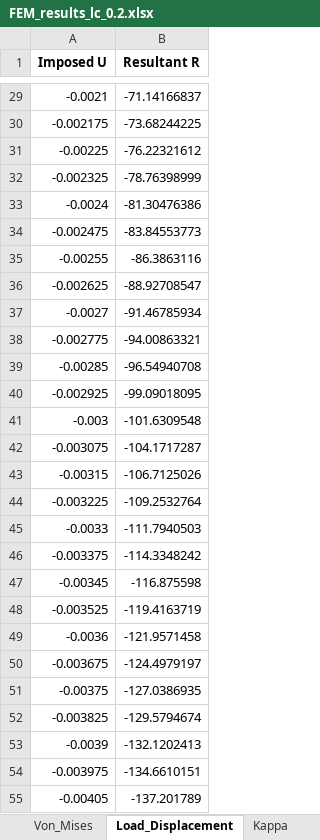
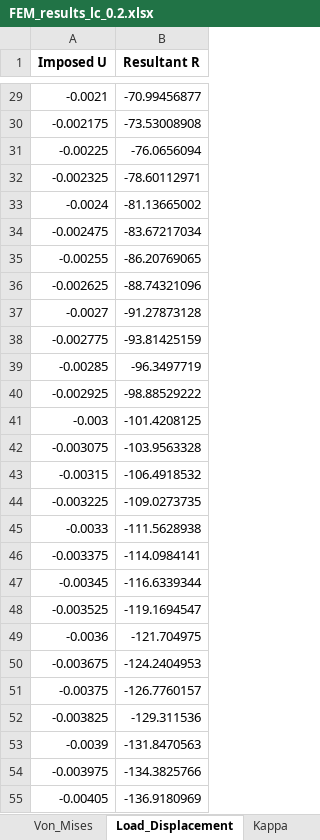
Before and after one commit to thomaitz/Nonlinear-FEM-Elastoplasticity-Softening, an Excel workbook: FEM_results_lc_0.2.xlsx, sheet Load_Displacement, drawn as a sheet; only a part is shown, gaps mark what is left out; values as stored, in another font and other column widths than the file's, no borders; the diff covers the shown part only; the diff names each change by its address in the sheet, - before the commit and + after, or states it on an @@ line.

```diff
--- a/FEM_results_lc_0.2.xlsx (sheet Load_Displacement)
+++ b/FEM_results_lc_0.2.xlsx (sheet Load_Displacement)
-B29 (Resultant R): -71.14166837
+B29 (Resultant R): -70.99456877
-B30 (Resultant R): -73.68244225
+B30 (Resultant R): -73.53008908
-B31 (Resultant R): -76.22321612
+B31 (Resultant R): -76.0656094
-B32 (Resultant R): -78.76398999
+B32 (Resultant R): -78.60112971
-B33 (Resultant R): -81.30476386
+B33 (Resultant R): -81.13665002
-B34 (Resultant R): -83.84553773
+B34 (Resultant R): -83.67217034
-B35 (Resultant R): -86.3863116
+B35 (Resultant R): -86.20769065
-B36 (Resultant R): -88.92708547
+B36 (Resultant R): -88.74321096
-B37 (Resultant R): -91.46785934
+B37 (Resultant R): -91.27873128
-B38 (Resultant R): -94.00863321
+B38 (Resultant R): -93.81425159
-B39 (Resultant R): -96.54940708
+B39 (Resultant R): -96.3497719
-B40 (Resultant R): -99.09018095
+B40 (Resultant R): -98.88529222
-B41 (Resultant R): -101.6309548
+B41 (Resultant R): -101.4208125
-B42 (Resultant R): -104.1717287
+B42 (Resultant R): -103.9563328
-B43 (Resultant R): -106.7125026
+B43 (Resultant R): -106.4918532
-B44 (Resultant R): -109.2532764
+B44 (Resultant R): -109.0273735
-B45 (Resultant R): -111.7940503
+B45 (Resultant R): -111.5628938
-B46 (Resultant R): -114.3348242
+B46 (Resultant R): -114.0984141
-B47 (Resultant R): -116.875598
+B47 (Resultant R): -116.6339344
-B48 (Resultant R): -119.4163719
+B48 (Resultant R): -119.1694547
-B49 (Resultant R): -121.9571458
+B49 (Resultant R): -121.704975
-B50 (Resultant R): -124.4979197
+B50 (Resultant R): -124.2404953
-B51 (Resultant R): -127.0386935
+B51 (Resultant R): -126.7760157
-B52 (Resultant R): -129.5794674
+B52 (Resultant R): -129.311536
-B53 (Resultant R): -132.1202413
+B53 (Resultant R): -131.8470563
-B54 (Resultant R): -134.6610151
+B54 (Resultant R): -134.3825766
-B55 (Resultant R): -137.201789
+B55 (Resultant R): -136.9180969
```
Also changed, not shown: 20 removed rows and 153 edited cells elsewhere in this sheet, sheet Element_Stresses, sheet Elements, sheet Nodes, sheet Von_Mises, sheet Kappa, FEM_results_lc_0.3.xlsx, FEM_results_lc_0.5.xlsx, 6 other files.
